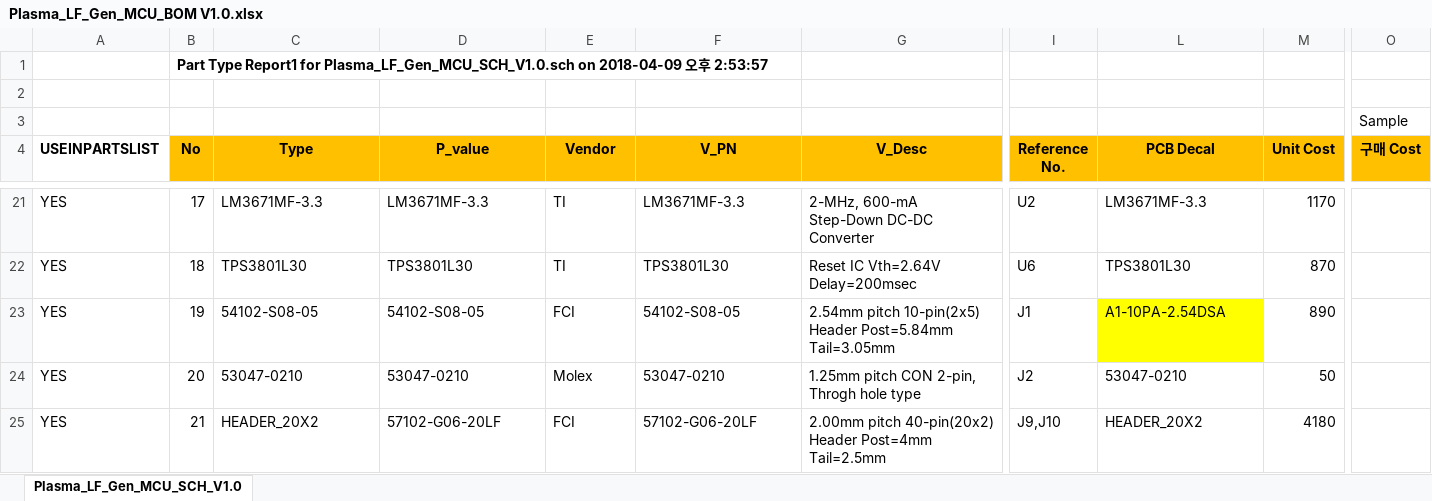
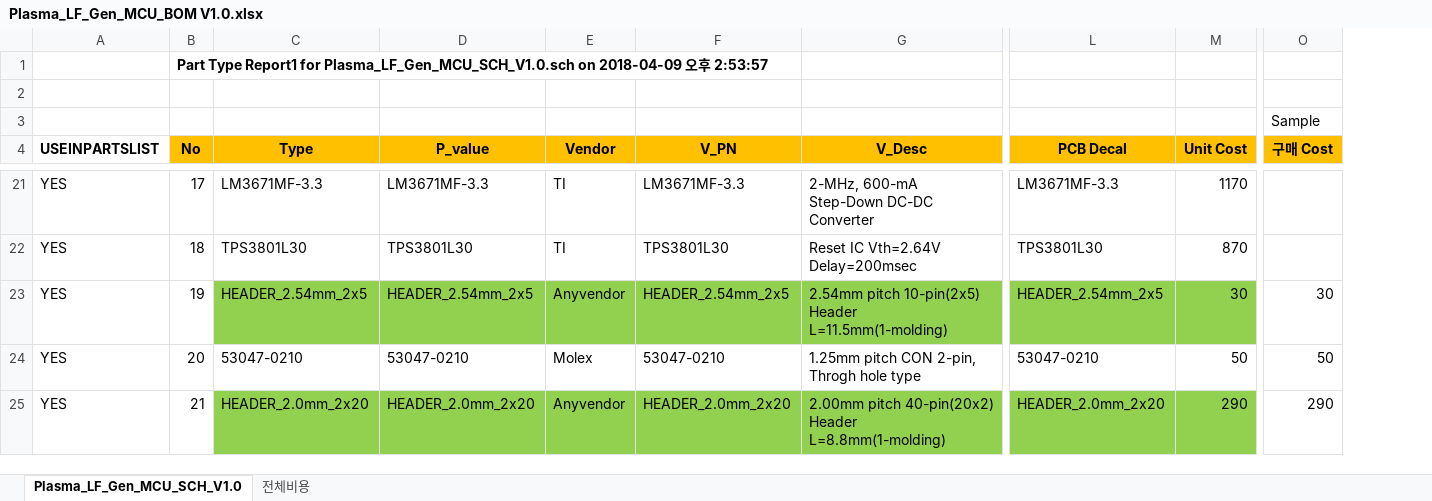
Before and after one commit to ArvidJoung/Plasma_LF, an Excel workbook: 1_LF_Generator_MCU/1_Schematic/V1.0/Plasma_LF_Gen_MCU_BOM V1.0.xlsx, sheet Plasma_LF_Gen_MCU_SCH_V1.0, drawn as a sheet; only a part is shown, gaps mark what is left out; values as stored, in another font and other column widths than the file's, no borders; removed rows and columns are numbered as before the commit, all else as after; the diff covers the shown part only; the diff names each change by its address in the sheet, - before the commit and + after, or states it on an @@ line.

```diff
--- a/1_LF_Generator_MCU/1_Schematic/V1.0/Plasma_LF_Gen_MCU_BOM V1.0.xlsx (sheet Plasma_LF_Gen_MCU_SCH_V1.0)
+++ b/1_LF_Generator_MCU/1_Schematic/V1.0/Plasma_LF_Gen_MCU_BOM V1.0.xlsx (sheet Plasma_LF_Gen_MCU_SCH_V1.0)
+sheet tab: 전체비용
@@ column I (Reference No.) hidden, rows 21-25: U2 | U6 | J1 | J2 | J9,J10 @@
-C23 (Type): 54102-S08-05
+C23 (Type): HEADER_2.54mm_2x5
-C23:G23 fill: none
+C23:G23 fill: #92D050
-D23 (P_value): 54102-S08-05
+D23 (P_value): HEADER_2.54mm_2x5
-E23 (Vendor): FCI
+E23 (Vendor): Anyvendor
-F23 (V_PN): 54102-S08-05
+F23 (V_PN): HEADER_2.54mm_2x5
-G23 (V_Desc): …10-pin(2x5) Header Post=5.84mm Tail=3.05mm
+G23 (V_Desc): …10-pin(2x5) Header L=11.5mm(1-molding)
-L23 (PCB Decal): A1-10PA-2.54DSA
+L23 (PCB Decal): HEADER_2.54mm_2x5
-L23 fill: #FFFF00
+L23 fill: #92D050
-M23 (Unit Cost): 890
+M23 (Unit Cost): 30
-M23 fill: none
+M23 fill: #92D050
-O23 (구매 Cost): (empty)
+O23 (구매 Cost): 30
-O24 (구매 Cost): (empty)
+O24 (구매 Cost): 50
-C25 (Type): HEADER_20X2
+C25 (Type): HEADER_2.0mm_2x20
-C25:G25 fill: none
+C25:G25 fill: #92D050
-D25 (P_value): 57102-G06-20LF
+D25 (P_value): HEADER_2.0mm_2x20
-E25 (Vendor): FCI
+E25 (Vendor): Anyvendor
-F25 (V_PN): 57102-G06-20LF
+F25 (V_PN): HEADER_2.0mm_2x20
-G25 (V_Desc): …40-pin(20x2) Header Post=4mm Tail=2.5mm
+G25 (V_Desc): …40-pin(20x2) Header L=8.8mm(1-molding)
-L25 (PCB Decal): HEADER_20X2
+L25 (PCB Decal): HEADER_2.0mm_2x20
-L25:M25 fill: none
+L25:M25 fill: #92D050
-M25 (Unit Cost): 4180
+M25 (Unit Cost): 290
-O25 (구매 Cost): (empty)
+O25 (구매 Cost): 290
```
Also changed, not shown: 1 added row, 1 removed row, 27 edited cells and cell formats elsewhere in this sheet, 5 other files.
